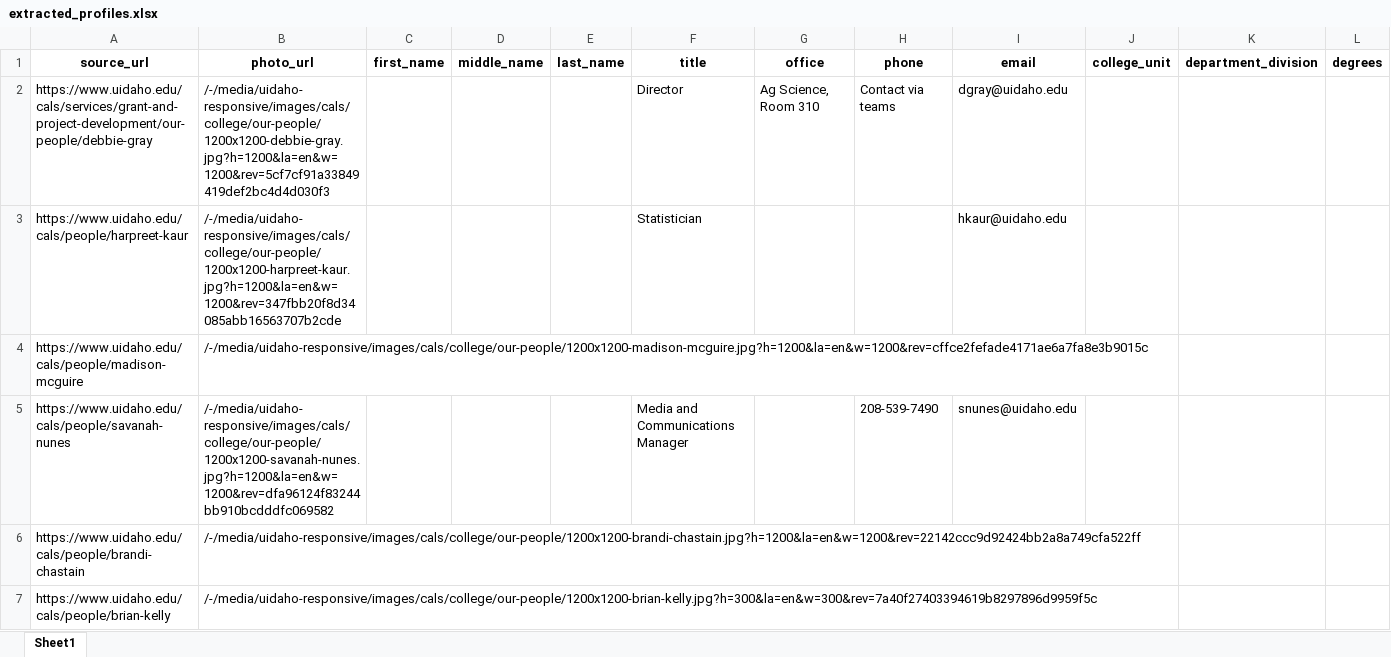
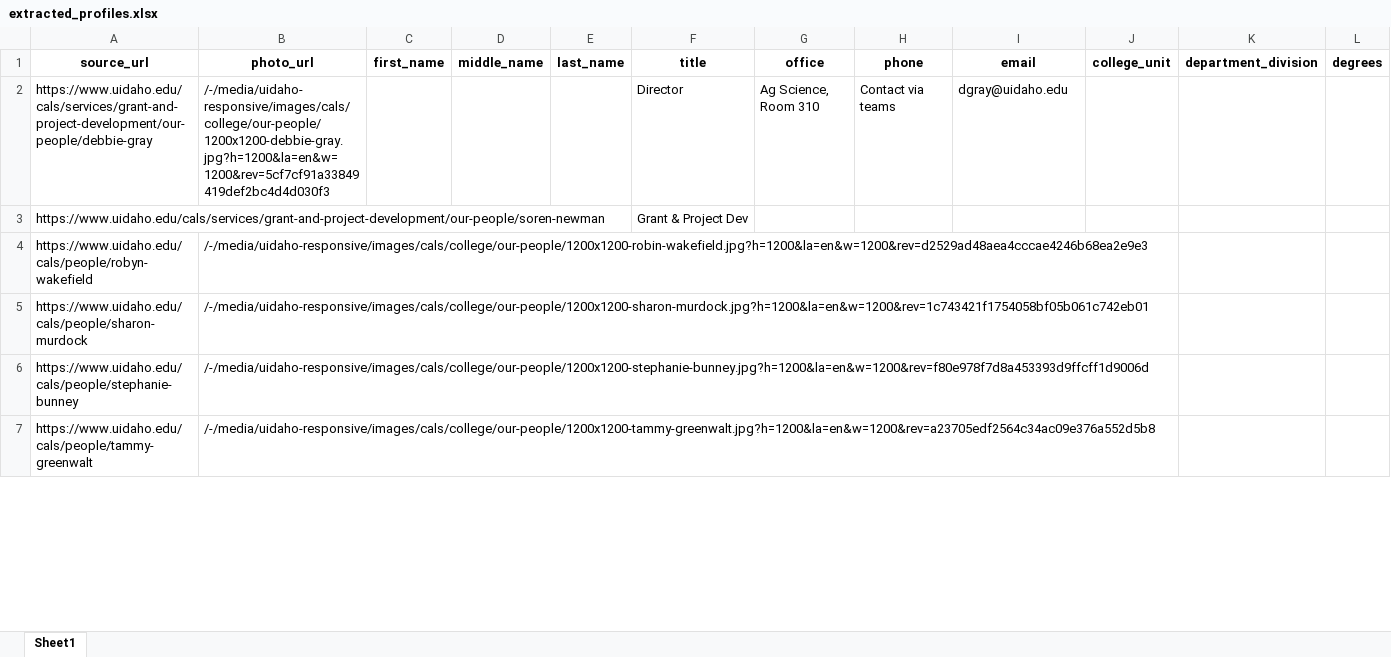
Before and after one commit to ncolesummers/profile-extractor, an Excel workbook: output/extracted_profiles.xlsx, sheet Sheet1, drawn as a sheet; only a part is shown; values as stored, in another font and other column widths than the file's, no borders; removed rows and columns are numbered as before the commit, all else as after; rows hold the shown columns only; the diff covers the shown part only; the diff names each change by its address in the sheet, - before the commit and + after, or states it on an @@ line.

```diff
--- a/output/extracted_profiles.xlsx (sheet Sheet1)
+++ b/output/extracted_profiles.xlsx (sheet Sheet1)
-row 3: https://www.uidaho.edu/cals/people/harpreet-kaur | /-/media/uidaho-responsive/images/cals/college/our-people/1200x1200-harpreet-kaur.jpg?h=1200&la=en&w=1200&rev=347fbb20f8d34085abb16563707b2cde |  |  |  | Statistician |  |  | hkaur@uidaho.edu
+row 3: https://www.uidaho.edu/cals/services/grant-and-project-development/our-people/soren-newman |  |  |  |  | Grant & Project Dev
+row 4: https://www.uidaho.edu/cals/people/robyn-wakefield | /-/media/uidaho-responsive/images/cals/college/our-people/1200x1200-robin-wakefield.jpg?h=1200&la=en&w=1200&rev=d2529ad48aea4cccae4246b68ea2e9e3
-A5 (source_url): https://www.uidaho.edu/cals/people/madison-mcguire
+A5 (source_url): https://www.uidaho.edu/cals/people/sharon-murdock
-B5 (photo_url): /-/media/uidaho-responsive/images/cals/college/our-people/1200x1200-madison-mcguire.jpg?h=1200&la=en&w=1200&rev=cffce2fefade4171ae6a7fa8e3b9015c
+B5 (photo_url): /-/media/uidaho-responsive/images/cals/college/our-people/1200x1200-sharon-murdock.jpg?h=1200&la=en&w=1200&rev=1c743421f1754058bf05b061c742eb01
-row 5: https://www.uidaho.edu/cals/people/savanah-nunes | /-/media/uidaho-responsive/images/cals/college/our-people/1200x1200-savanah-nunes.jpg?h=1200&la=en&w=1200&rev=dfa96124f83244bb910bcdddfc069582 |  |  |  | Media and Communications Manager |  | 208-539-7490 | snunes@uidaho.edu
-A6 (source_url): https://www.uidaho.edu/cals/people/brandi-chastain
+A6 (source_url): https://www.uidaho.edu/cals/people/stephanie-bunney
-B6 (photo_url): /-/media/uidaho-responsive/images/cals/college/our-people/1200x1200-brandi-chastain.jpg?h=1200&la=en&w=1200&rev=22142ccc9d92424bb2a8a749cfa522ff
+B6 (photo_url): /-/media/uidaho-responsive/images/cals/college/our-people/1200x1200-stephanie-bunney.jpg?h=1200&la=en&w=1200&rev=f80e978f7d8a453393d9ffcff1d9006d
-A7 (source_url): https://www.uidaho.edu/cals/people/brian-kelly
+A7 (source_url): https://www.uidaho.edu/cals/people/tammy-greenwalt
-B7 (photo_url): /-/media/uidaho-responsive/images/cals/college/our-people/1200x1200-brian-kelly.jpg?h=300&la=en&w=300&rev=7a40f27403394619b8297896d9959f5c
+B7 (photo_url): /-/media/uidaho-responsive/images/cals/college/our-people/1200x1200-tammy-greenwalt.jpg?h=1200&la=en&w=1200&rev=a23705edf2564c34ac09e376a552d5b8
```
Also changed, not shown: 6 added rows and 1 removed row elsewhere in this sheet, 10 other files.
